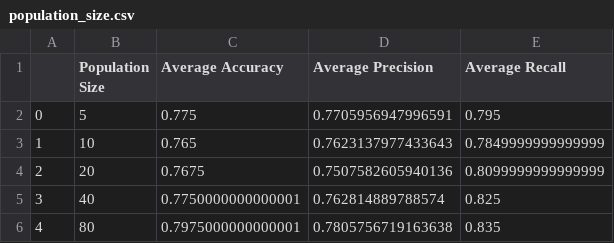
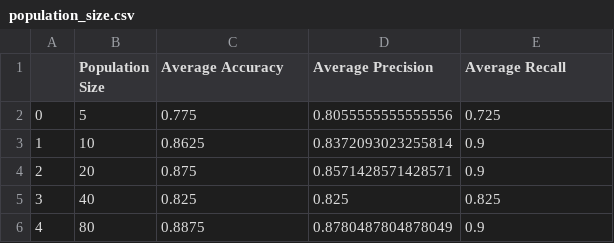
Before and after one commit to mahsyazeta/NBPSO, a CSV file: nbpso/population_size.csv, drawn as a sheet.

```diff
--- a/nbpso/population_size.csv
+++ b/nbpso/population_size.csv
@@ -1,6 +1,6 @@
 ,Population Size,Average Accuracy,Average Precision,Average Recall
-0,5,0.775,0.7705956947996591,0.795
-1,10,0.765,0.7623137977433643,0.7849999999999999
-2,20,0.7675,0.7507582605940136,0.8099999999999999
-3,40,0.7750000000000001,0.762814889788574,0.825
-4,80,0.7975000000000001,0.7805756719163638,0.835
+0,5,0.775,0.8055555555555556,0.725
+1,10,0.8625,0.8372093023255814,0.9
+2,20,0.875,0.8571428571428571,0.9
+3,40,0.825,0.825,0.825
+4,80,0.8875,0.8780487804878049,0.9
```
Also changed, not shown: nbpso/global_weight.csv, nbpso/inertia.csv, 23 other files.
